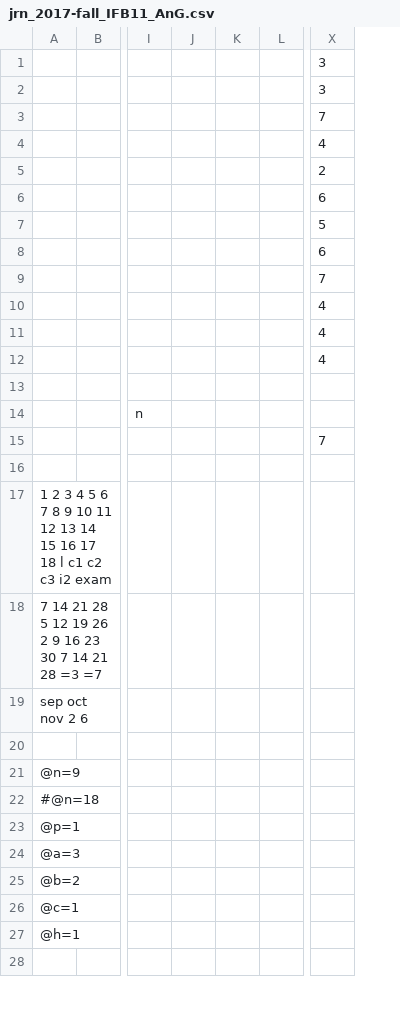
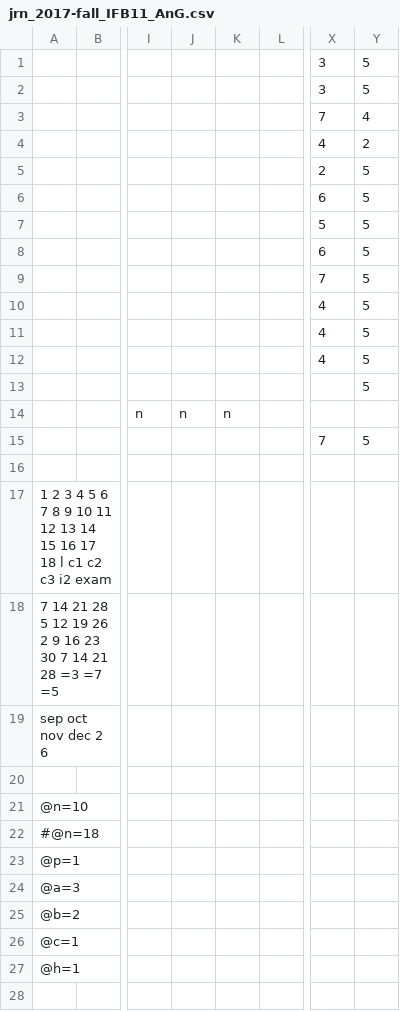
Before and after one commit to raxal/edu, a CSV file: 2017-fall/jrn/jrn_2017-fall_IFB11_AnG.csv, drawn as a sheet; only a part is shown, gaps mark what is left out; removed rows and columns are numbered as before the commit, all else as after; the diff names each change by its address in the sheet, - before the commit and + after, or states it on an @@ line.

```diff
--- a/2017-fall/jrn/jrn_2017-fall_IFB11_AnG.csv
+++ b/2017-fall/jrn/jrn_2017-fall_IFB11_AnG.csv
-column J, empty
-column K, empty
+column J, row 14: n
+column K, row 14: n
+column Y, rows 1-15: 5 | 5 | 4 | 2 | 5 | 5 | 5 | 5 | 5 | 5 | 5 | 5 | 5 |  | 5
-A18: …=3 =7
+A18: …=3 =7 =5
-A19: sep oct nov 2 6
+A19: sep oct nov dec 2 6
-A21: @n=9
+A21: @n=10
```
Also changed, not shown: 2017-fall/jrn/jrn_2017-fall_MB21_Geom.csv, 2017-fall/jrn/jrn_2017-fall_MB31_Discrete.csv, 1 other file.
